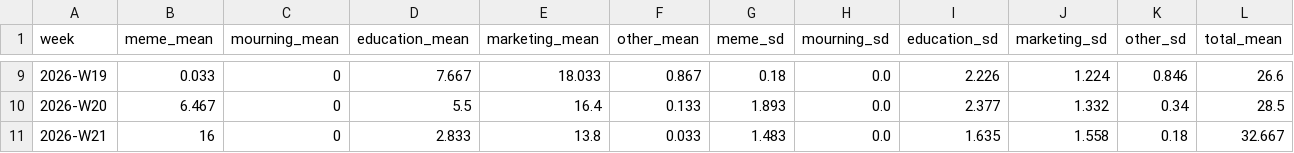
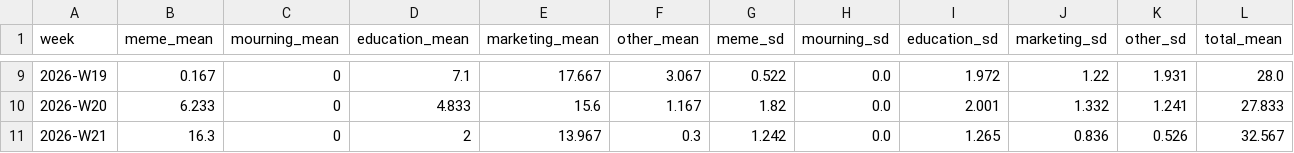
Before and after one commit to easylife2567/agentsociety-llmabm, a CSV file: hypothesis_4/experiment_1/data/proxy_pred_agent_supply.csv, drawn as a sheet; only a part is shown, gaps mark what is left out; the diff covers the shown part only.

```diff
--- a/hypothesis_4/experiment_1/data/proxy_pred_agent_supply.csv
+++ b/hypothesis_4/experiment_1/data/proxy_pred_agent_supply.csv
@@ -9,3 +9,3 @@
-2026-W19,0.033,0,7.667,18.033,0.867,0.18,0.0,2.226,1.224,0.846,26.6
-2026-W20,6.467,0,5.5,16.4,0.133,1.893,0.0,2.377,1.332,0.34,28.5
-2026-W21,16,0,2.833,13.8,0.033,1.483,0.0,1.635,1.558,0.18,32.667
+2026-W19,0.167,0,7.1,17.667,3.067,0.522,0.0,1.972,1.22,1.931,28.0
+2026-W20,6.233,0,4.833,15.6,1.167,1.82,0.0,2.001,1.332,1.241,27.833
+2026-W21,16.3,0,2,13.967,0.3,1.242,0.0,1.265,0.836,0.526,32.567
```
Also changed, not shown: 70 edited cells elsewhere in this file, 10 other files.
